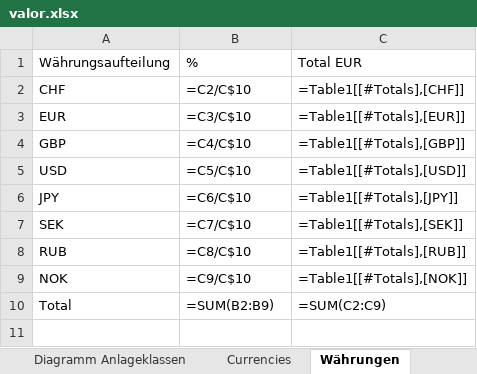
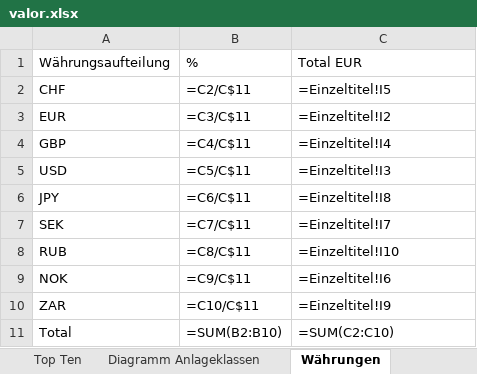
Before and after one commit to Noah-Vincenz/Python-Excel-Writer, an Excel workbook: valor.xlsx, sheet Währungen, drawn as a sheet; values as stored, in another font and other column widths than the file's, no borders; formulas without a stored value are shown as written; charts and pictures not drawn; addresses are those after the commit; the diff names each change by its address in the sheet, - before the commit and + after, or states it on an @@ line.

```diff
--- a/valor.xlsx (sheet Währungen)
+++ b/valor.xlsx (sheet Währungen)
-sheet tab: Currencies
-B2: =C2/C$10
+B2: =C2/C$11
-C2: =Table1[[#Totals],[CHF]]
+C2: =Einzeltitel!I5
-B3: =C3/C$10
+B3: =C3/C$11
-C3: =Table1[[#Totals],[EUR]]
+C3: =Einzeltitel!I2
-B4: =C4/C$10
+B4: =C4/C$11
-C4: =Table1[[#Totals],[GBP]]
+C4: =Einzeltitel!I4
-B5: =C5/C$10
+B5: =C5/C$11
-C5: =Table1[[#Totals],[USD]]
+C5: =Einzeltitel!I3
-B6: =C6/C$10
+B6: =C6/C$11
-C6: =Table1[[#Totals],[JPY]]
+C6: =Einzeltitel!I8
-B7: =C7/C$10
+B7: =C7/C$11
-C7: =Table1[[#Totals],[SEK]]
+C7: =Einzeltitel!I7
-B8: =C8/C$10
+B8: =C8/C$11
-C8: =Table1[[#Totals],[RUB]]
+C8: =Einzeltitel!I10
-B9: =C9/C$10
+B9: =C9/C$11
-C9: =Table1[[#Totals],[NOK]]
+C9: =Einzeltitel!I6
+row 10: ZAR | =C10/C$11 | =Einzeltitel!I9
-B11: =SUM(B2:B9)
+B11: =SUM(B2:B10)
-C11: =SUM(C2:C9)
+C11: =SUM(C2:C10)
```
Also changed, not shown: sheet Performance, sheet Risikokennzahlen, sheet Einzeltitel, sheet kumulative Ertraege, sheet Portfolio Valor, sheet Valor, 3 more sheets, other sheet tabs, charts or pictures, 7 other files.
